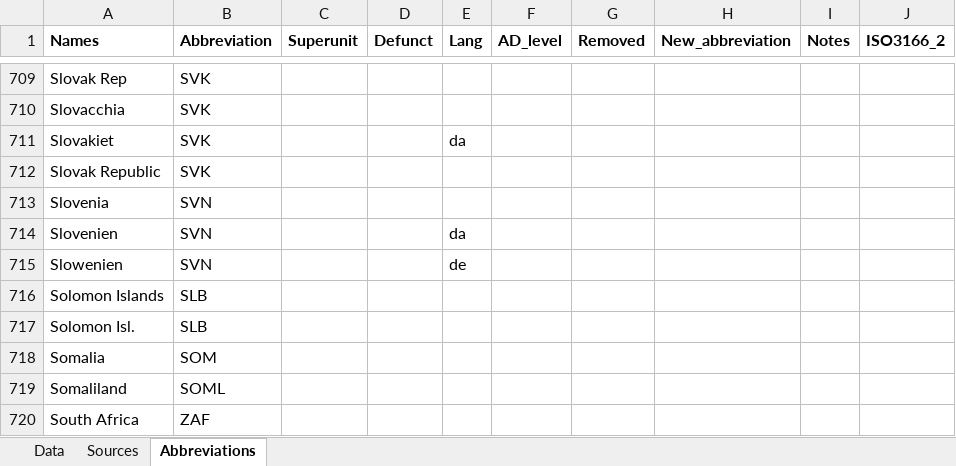
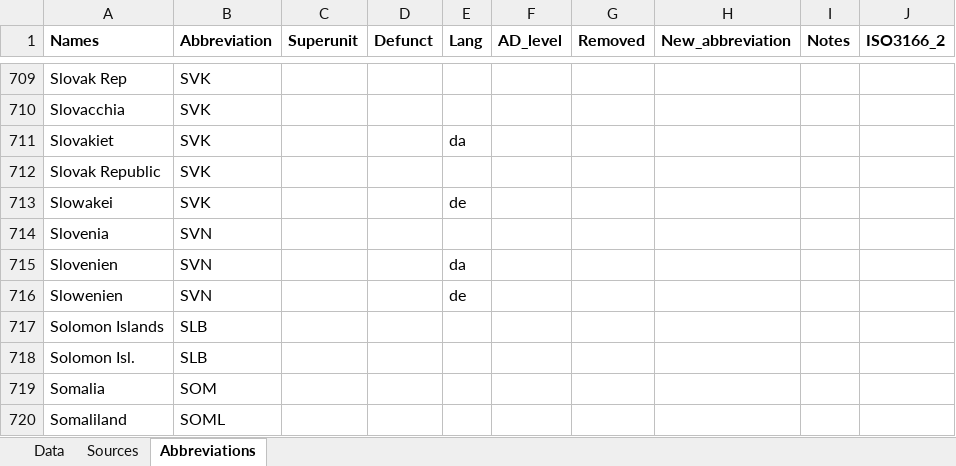
Before and after one commit to Deleetdk/kirkegaard, an Excel workbook: inst/extdata/political_units.xlsx, sheet Abbreviations, drawn as a sheet; only a part is shown, gaps mark what is left out; the shorter side is filled out with more unchanged rows; values as stored, in another font and other column widths than the file's, no borders; the diff names each change by its address in the sheet, - before the commit and + after, or states it on an @@ line.

Commit message:
1. Added one missing German country name.
2. Renamed df_add_column_affix to df_add__affix. Removed the old names. This breaks any code, but this is a minor function.

```diff
--- a/inst/extdata/political_units.xlsx (sheet Abbreviations)
+++ b/inst/extdata/political_units.xlsx (sheet Abbreviations)
+row 713: Slowakei | SVK |  |  | de
```
Also changed, not shown: 4 other files.
